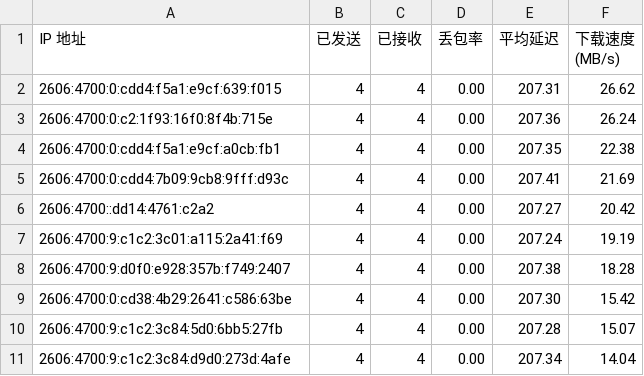
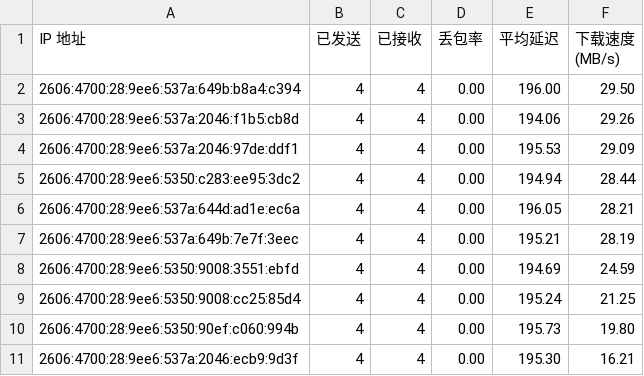
Before and after one commit to yuntinkn06/IPDB, a CSV file: BestCF/ipv6.csv, drawn as a sheet.

Commit message:
Update BestCF/ipv6.csv - 2026-04-28 17:07:06

```diff
--- a/BestCF/ipv6.csv
+++ b/BestCF/ipv6.csv
@@ -1,11 +1,11 @@
 IP 地址,已发送,已接收,丢包率,平均延迟,下载速度 (MB/s)
-2606:4700:0:cdd4:f5a1:e9cf:639:f015,4,4,0.00,207.31,26.62
-2606:4700:0:c2:1f93:16f0:8f4b:715e,4,4,0.00,207.36,26.24
-2606:4700:0:cdd4:f5a1:e9cf:a0cb:fb1,4,4,0.00,207.35,22.38
-2606:4700:0:cdd4:7b09:9cb8:9fff:d93c,4,4,0.00,207.41,21.69
-2606:4700::dd14:4761:c2a2,4,4,0.00,207.27,20.42
-2606:4700:9:c1c2:3c01:a115:2a41:f69,4,4,0.00,207.24,19.19
-2606:4700:9:d0f0:e928:357b:f749:2407,4,4,0.00,207.38,18.28
-2606:4700:0:cd38:4b29:2641:c586:63be,4,4,0.00,207.30,15.42
-2606:4700:9:c1c2:3c84:5d0:6bb5:27fb,4,4,0.00,207.28,15.07
-2606:4700:9:c1c2:3c84:d9d0:273d:4afe,4,4,0.00,207.34,14.04
+2606:4700:28:9ee6:537a:649b:b8a4:c394,4,4,0.00,196.00,29.50
+2606:4700:28:9ee6:537a:2046:f1b5:cb8d,4,4,0.00,194.06,29.26
+2606:4700:28:9ee6:537a:2046:97de:ddf1,4,4,0.00,195.53,29.09
+2606:4700:28:9ee6:5350:c283:ee95:3dc2,4,4,0.00,194.94,28.44
+2606:4700:28:9ee6:537a:644d:ad1e:ec6a,4,4,0.00,196.05,28.21
+2606:4700:28:9ee6:537a:649b:7e7f:3eec,4,4,0.00,195.21,28.19
+2606:4700:28:9ee6:5350:9008:3551:ebfd,4,4,0.00,194.69,24.59
+2606:4700:28:9ee6:5350:9008:cc25:85d4,4,4,0.00,195.24,21.25
+2606:4700:28:9ee6:5350:90ef:c060:994b,4,4,0.00,195.73,19.80
+2606:4700:28:9ee6:537a:2046:ecb9:9d3f,4,4,0.00,195.30,16.21
```
